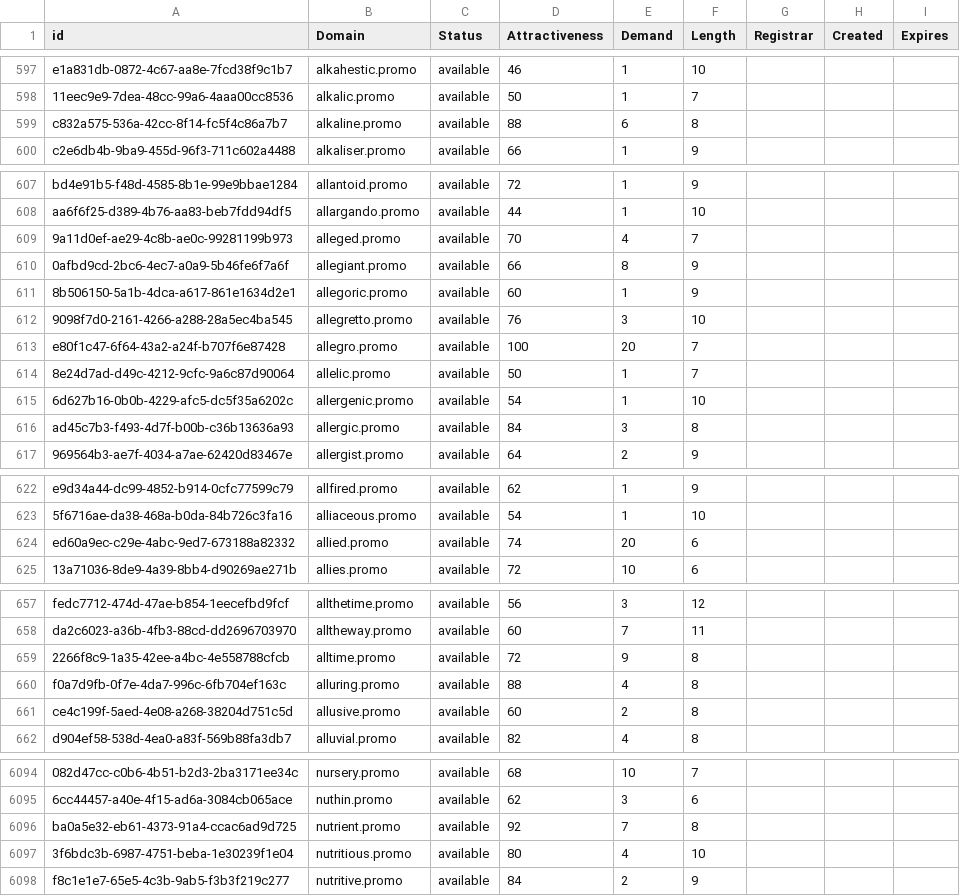
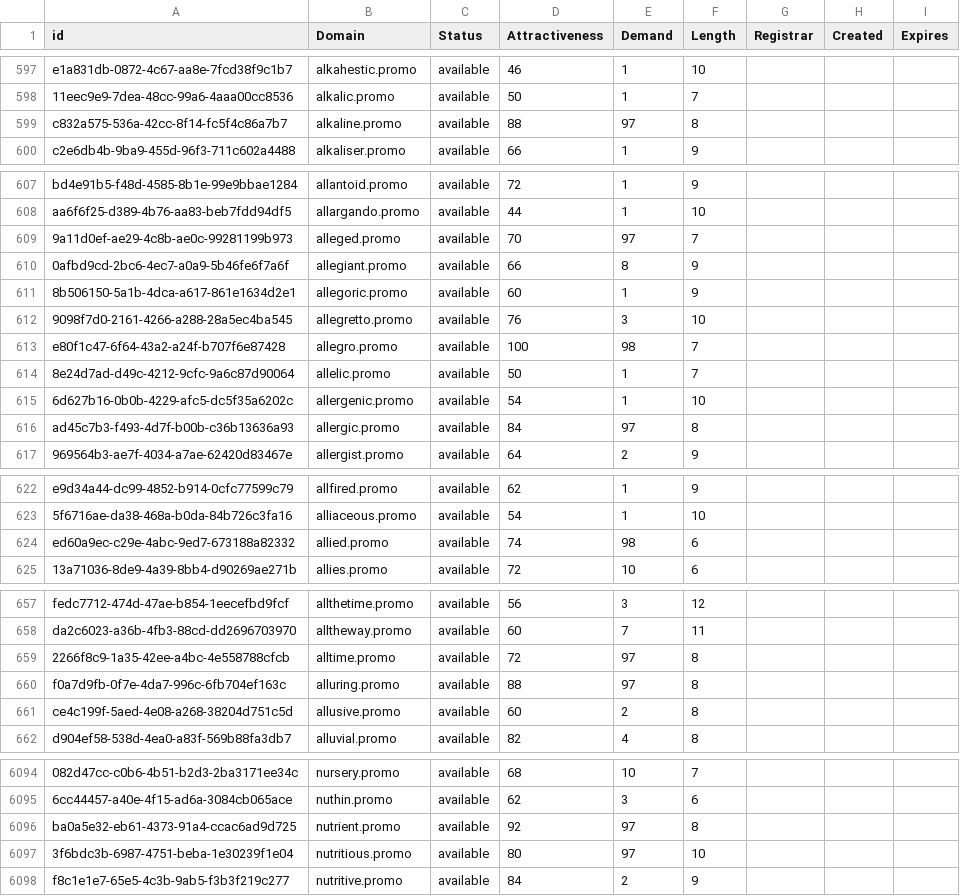
Before and after one commit to UniqueDomains/promo-oneword-domains, a CSV file: promo.csv, drawn as a sheet; only a part is shown, gaps mark what is left out; the diff covers the shown part only; the diff names each change by its address in the sheet, - before the commit and + after, or states it on an @@ line.

```diff
--- a/promo.csv
+++ b/promo.csv
-E599 (Demand): 6
+E599 (Demand): 97
-E609 (Demand): 4
+E609 (Demand): 97
-E613 (Demand): 20
+E613 (Demand): 98
-E616 (Demand): 3
+E616 (Demand): 97
-E624 (Demand): 20
+E624 (Demand): 98
-E659 (Demand): 9
+E659 (Demand): 97
-E660 (Demand): 4
+E660 (Demand): 97
-E6096 (Demand): 7
+E6096 (Demand): 97
-E6097 (Demand): 4
+E6097 (Demand): 97
```
Also changed, not shown: 45 edited cells elsewhere in this file, 1 other file.
